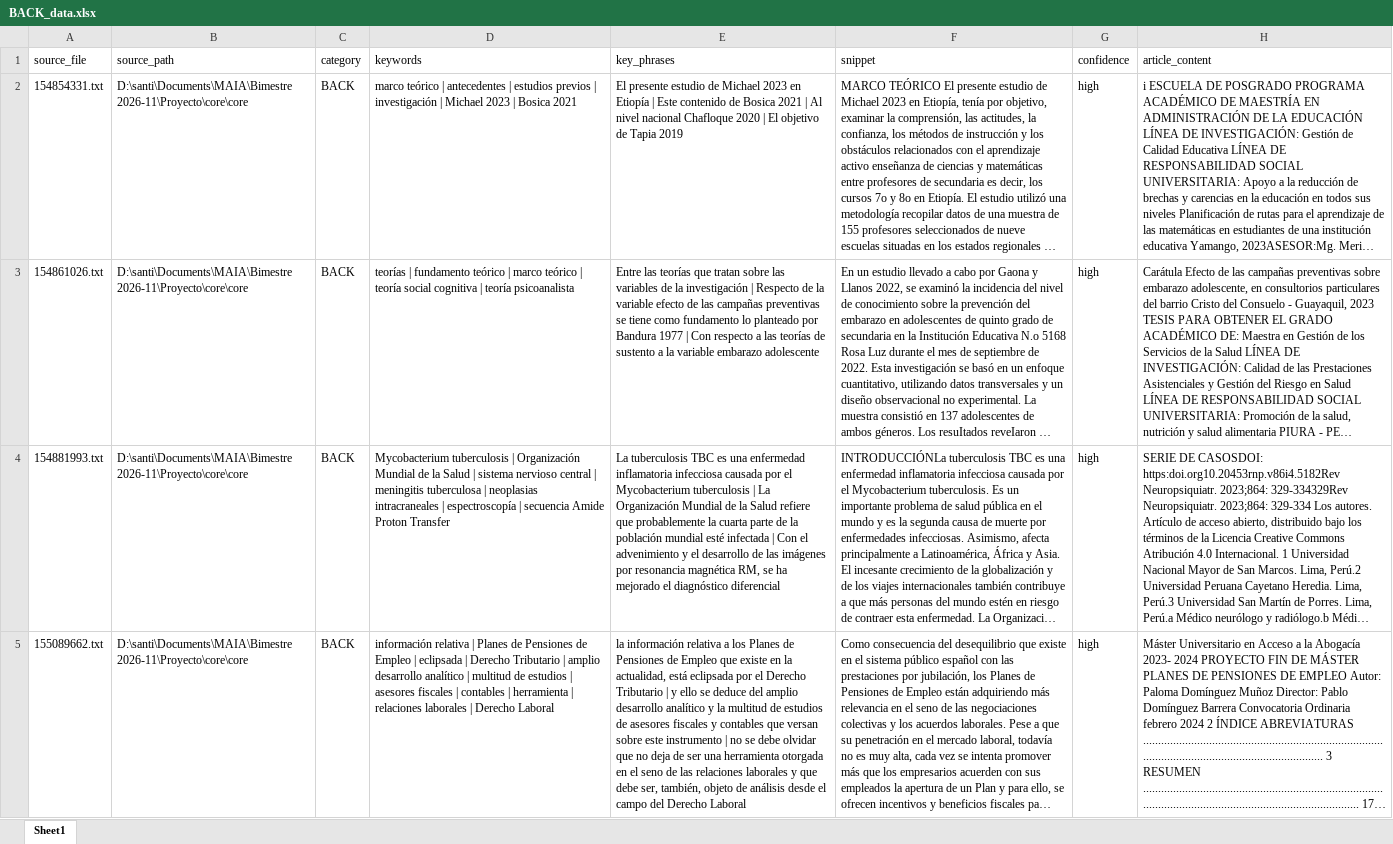
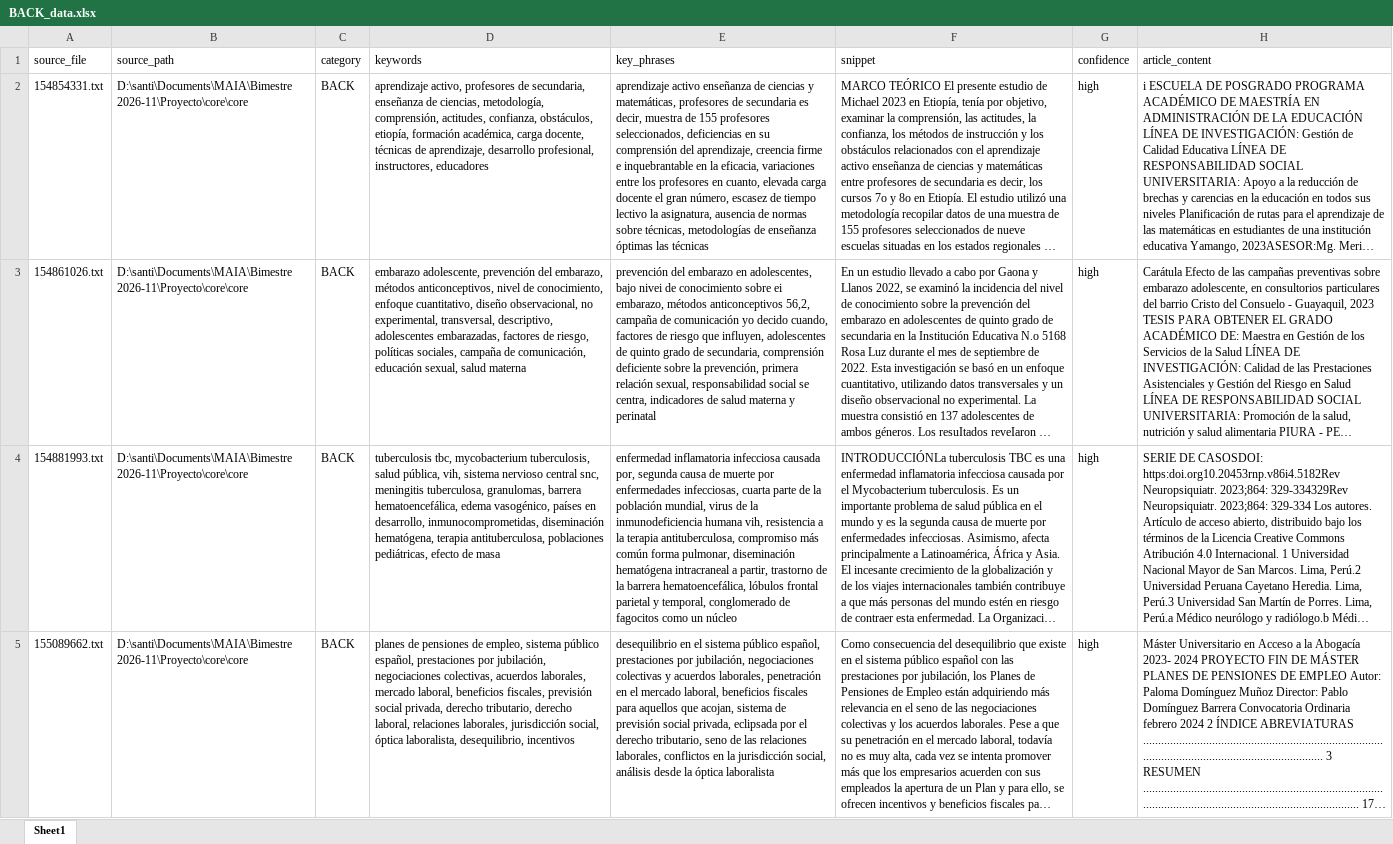
Before and after one commit to camm93/proyecto_grado_maia, an Excel workbook: data/etiquetas_manuales/BACK_data.xlsx, sheet Sheet1, drawn as a sheet; only a part is shown; long unchanged cells end in …; values as stored, in another font and other column widths than the file's, no borders; charts and pictures not drawn; the diff covers the shown part only; the diff names each change by its address in the sheet, - before the commit and + after, or states it on an @@ line.

Commit message:
Update BACK_data.xlsx and METH_data.xlsx with new data

```diff
--- a/data/etiquetas_manuales/BACK_data.xlsx (sheet Sheet1)
+++ b/data/etiquetas_manuales/BACK_data.xlsx (sheet Sheet1)
-D2 (keywords): marco teórico | antecedentes | estudios previos | investigación | Michael 2023 | Bosica 2021
+D2 (keywords): aprendizaje activo, profesores de secundaria, enseñanza de ciencias, metodología, comprensión, actitudes, confianza, obstáculos, etiopía, formación académica, carga docente, técnicas de aprendizaje, desarrollo profesional, instructores, educadores
-E2 (key_phrases): El presente estudio de Michael 2023 en Etiopía | Este contenido de Bosica 2021 | Al nivel nacional Chafloque 2020 | El objetivo de Tapia 2019
+E2 (key_phrases): aprendizaje activo enseñanza de ciencias y matemáticas, profesores de secundaria es decir, muestra de 155 profesores seleccionados, deficiencias en su comprensión del aprendizaje, creencia firme e inquebrantable en la eficacia, variaciones entre los profesores en cuanto, elevada carga docente el gran número, escasez de tiempo lectivo la asignatura, ausencia de normas sobre técnicas, metodologías de enseñanza óptimas las técnicas
-D3 (keywords): teorías | fundamento teórico | marco teórico | teoría social cognitiva | teoría psicoanalista
+D3 (keywords): embarazo adolescente, prevención del embarazo, métodos anticonceptivos, nivel de conocimiento, enfoque cuantitativo, diseño observacional, no experimental, transversal, descriptivo, adolescentes embarazadas, factores de riesgo, políticas sociales, campaña de comunicación, educación sexual, salud materna
-E3 (key_phrases): Entre las teorías que tratan sobre las variables de la investigación | Respecto de la variable efecto de las campañas preventivas se tiene como fundamento lo planteado por Bandura 1977 | Con respecto a las teorías de sustento a la variable embarazo adolescente
+E3 (key_phrases): prevención del embarazo en adolescentes, bajo nivei de conocimiento sobre ei embarazo, métodos anticonceptivos 56,2, campaña de comunicación yo decido cuando, factores de riesgo que influyen, adolescentes de quinto grado de secundaria, comprensión deficiente sobre la prevención, primera relación sexual, responsabilidad social se centra, indicadores de salud materna y perinatal
-D4 (keywords): Mycobacterium tuberculosis | Organización Mundial de la Salud | sistema nervioso central | meningitis tuberculosa | neoplasias intracraneales | espectroscopía | secuencia Amide Proton Transfer
+D4 (keywords): tuberculosis tbc, mycobacterium tuberculosis, salud pública, vih, sistema nervioso central snc, meningitis tuberculosa, granulomas, barrera hematoencefálica, edema vasogénico, países en desarrollo, inmunocomprometidas, diseminación hematógena, terapia antituberculosa, poblaciones pediátricas, efecto de masa
-E4 (key_phrases): La tuberculosis TBC es una enfermedad inflamatoria infecciosa causada por el Mycobacterium tuberculosis | La Organización Mundial de la Salud refiere que probablemente la cuarta parte de la población mundial esté infectada | Con el advenimiento y el desarrollo de las imágenes por resonancia magnética RM, se ha mejorado el diagnóstico diferencial
+E4 (key_phrases): enfermedad inflamatoria infecciosa causada por, segunda causa de muerte por enfermedades infecciosas, cuarta parte de la población mundial, virus de la inmunodeficiencia humana vih, resistencia a la terapia antituberculosa, compromiso más común forma pulmonar, diseminación hematógena intracraneal a partir, trastorno de la barrera hematoencefálica, lóbulos frontal parietal y temporal, conglomerado de fagocitos como un núcleo
-D5 (keywords): información relativa | Planes de Pensiones de Empleo | eclipsada | Derecho Tributario | amplio desarrollo analítico | multitud de estudios | asesores fiscales | contables | herramienta | relaciones laborales | Derecho Laboral
+D5 (keywords): planes de pensiones de empleo, sistema público español, prestaciones por jubilación, negociaciones colectivas, acuerdos laborales, mercado laboral, beneficios fiscales, previsión social privada, derecho tributario, derecho laboral, relaciones laborales, jurisdicción social, óptica laboralista, desequilibrio, incentivos
-E5 (key_phrases): la información relativa a los Planes de Pensiones de Empleo que existe en la actualidad, está eclipsada por el Derecho Tributario | y ello se deduce del amplio desarrollo analítico y la multitud de estudios de asesores fiscales y contables que versan sobre este instrumento | no se debe olvidar que no deja de ser una herramienta otorgada en el seno de las relaciones laborales y que debe ser, también, objeto de análisis desde el campo del Derecho Laboral
+E5 (key_phrases): desequilibrio en el sistema público español, prestaciones por jubilación, negociaciones colectivas y acuerdos laborales, penetración en el mercado laboral, beneficios fiscales para aquellos que acojan, sistema de previsión social privada, eclipsada por el derecho tributario, seno de las relaciones laborales, conflictos en la jurisdicción social, análisis desde la óptica laboralista
```
Also changed, not shown: 154 edited cells and cell formats elsewhere in this sheet, charts or pictures, 1 other file.
